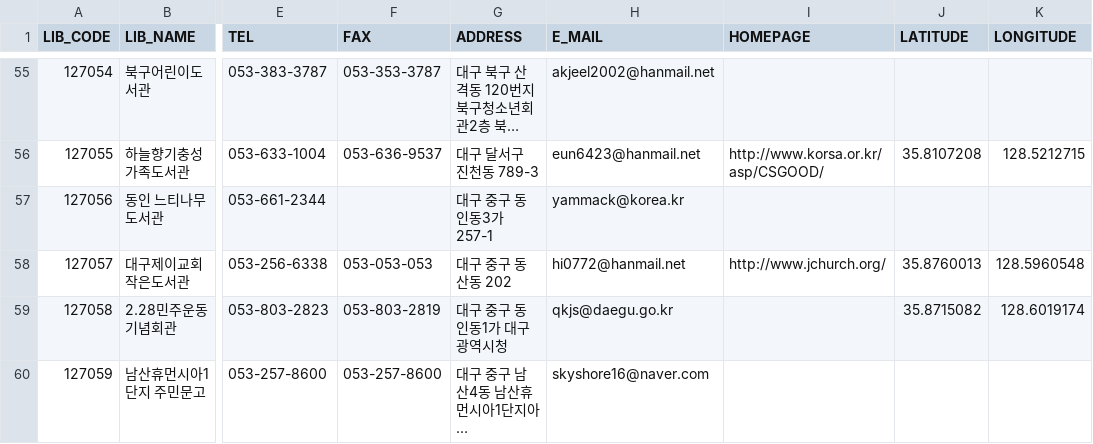
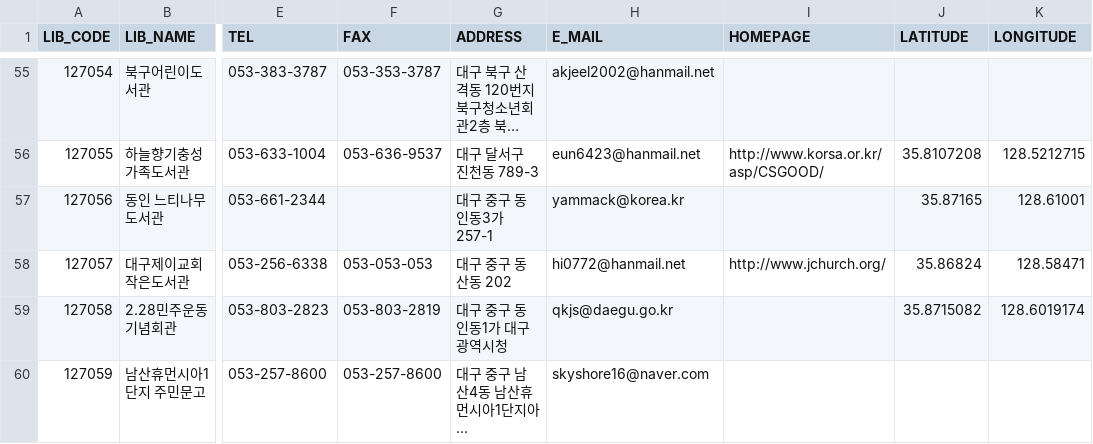
Before and after one commit to daewonyoon/misc, a CSV file: 2021/11_nlgokr_nlgokrgui/out/library_info_127_대구.csv, drawn as a sheet; only a part is shown, gaps mark what is left out; long unchanged cells end in …; the diff covers the shown part only; the diff names each change by its address in the sheet, - before the commit and + after, or states it on an @@ line.

```diff
--- a/2021/11_nlgokr_nlgokrgui/out/library_info_127_대구.csv
+++ b/2021/11_nlgokr_nlgokrgui/out/library_info_127_대구.csv
-J57 (LATITUDE): (empty)
+J57 (LATITUDE): 35.87165
-K57 (LONGITUDE): (empty)
+K57 (LONGITUDE): 128.61001
-J58 (LATITUDE): 35.8760013
+J58 (LATITUDE): 35.86824
-K58 (LONGITUDE): 128.5960548
+K58 (LONGITUDE): 128.58471
```
Also changed, not shown: 2 added rows and 24 edited cells elsewhere in this file, 2021/11_nlgokr_nlgokrgui/out/library_info_121_부산.csv, 2021/11_nlgokr_nlgokrgui/out/library_info_122_대구.csv, 5 other files.
